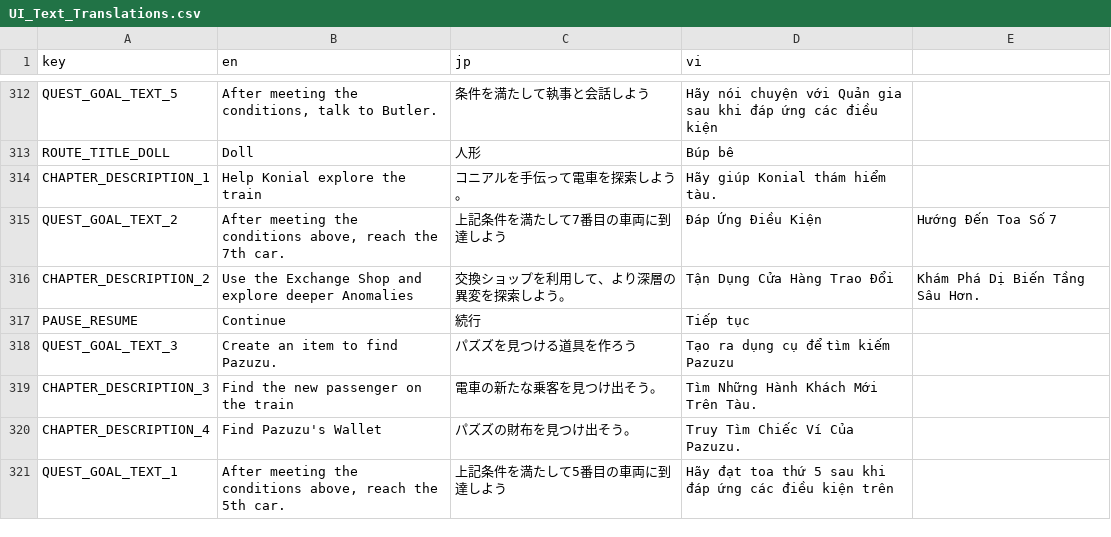
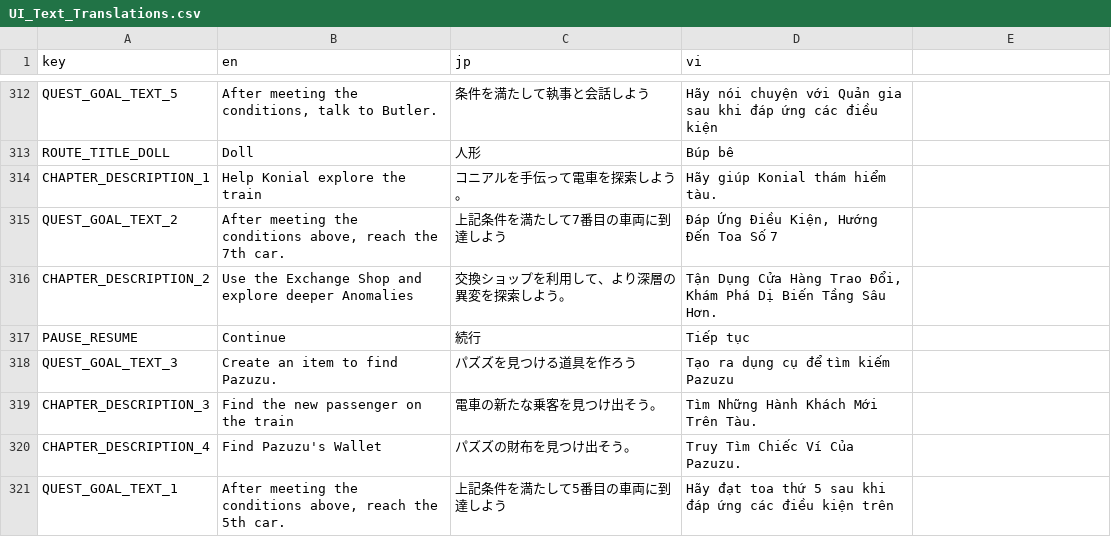
Before and after one commit to shimakazevn/Train45, a CSV file: Gameplay/Dialog/Translation/Ui/UI_Text_Translations.csv, drawn as a sheet; only a part is shown, gaps mark what is left out.

```diff
--- a/Gameplay/Dialog/Translation/Ui/UI_Text_Translations.csv
+++ b/Gameplay/Dialog/Translation/Ui/UI_Text_Translations.csv
@@ -496,4 +496,4 @@ ROUTE_TITLE_DOLL,Doll,人形,Búp bê
 CHAPTER_DESCRIPTION_1,Help Konial explore the train,コニアルを手伝って電車を探索しよう。,Hãy giúp Konial thám hiểm tàu.
-QUEST_GOAL_TEXT_2,"After meeting the conditions above, reach the 7th car.",上記条件を満たして7番目の車両に到達しよう,Đáp Ứng Điều Kiện, Hướng Đến Toa Số 7
-CHAPTER_DESCRIPTION_2,Use the Exchange Shop and explore deeper Anomalies,交換ショップを利用して、より深層の異変を探索しよう。,Tận Dụng Cửa Hàng Trao Đổi, Khám Phá Dị Biến Tầng Sâu Hơn.
+QUEST_GOAL_TEXT_2,"After meeting the conditions above, reach the 7th car.",上記条件を満たして7番目の車両に到達しよう,"Đáp Ứng Điều Kiện, Hướng Đến Toa Số 7"
+CHAPTER_DESCRIPTION_2,Use the Exchange Shop and explore deeper Anomalies,交換ショップを利用して、より深層の異変を探索しよう。,"Tận Dụng Cửa Hàng Trao Đổi, Khám Phá Dị Biến Tầng Sâu Hơn."
 PAUSE_RESUME,Continue,続行,Tiếp tục
```
Also changed, not shown: 2 other files.
